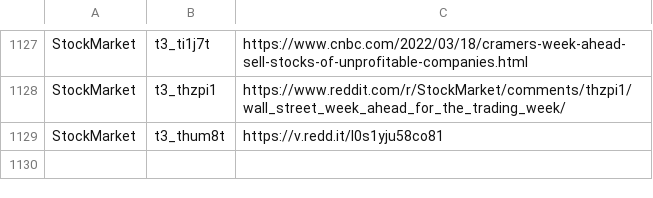
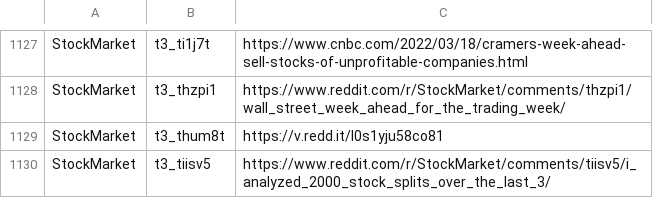
Before and after one commit to dli-invest/finreddit, a CSV file: internal/stocks_sr.csv, drawn as a sheet; only a part is shown, gaps mark what is left out; the diff names each change by its address in the sheet, - before the commit and + after, or states it on an @@ line.

```diff
--- a/internal/stocks_sr.csv
+++ b/internal/stocks_sr.csv
+row 1130: StockMarket | t3_tiisv5 | https://www.reddit.com/r/StockMarket/comments/tiisv5/i_analyzed_2000_stock_splits_over_the_last_3/
```
